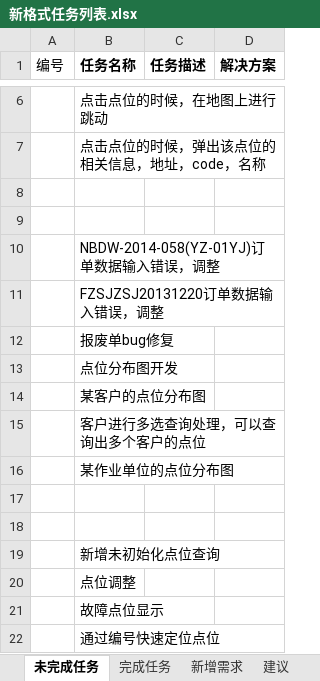
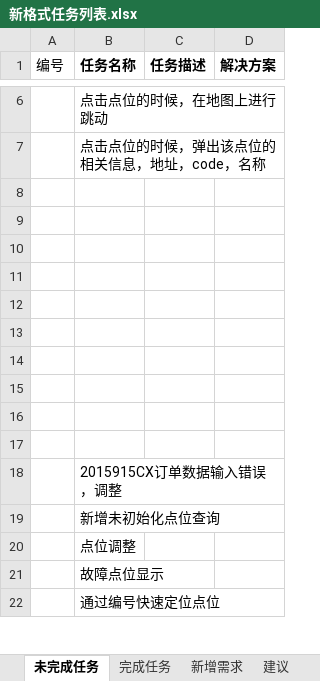
Before and after one commit to mawujun1234/leon1.0, an Excel workbook: ems/document/新格式任务列表.xlsx, sheet 未完成任务, drawn as a sheet; only a part is shown, gaps mark what is left out; values as stored, in another font and other column widths than the file's, no borders; removed rows and columns are numbered as before the commit, all else as after; the diff names each change by its address in the sheet, - before the commit and + after, or states it on an @@ line.

```diff
--- a/ems/document/新格式任务列表.xlsx (sheet 未完成任务)
+++ b/ems/document/新格式任务列表.xlsx (sheet 未完成任务)
-row 10:  | NBDW-2014-058(YZ-01YJ)订单数据输入错误，调整
-row 11:  | FZSJZSJ20131220订单数据输入错误，调整
-row 12:  | 报废单bug修复
-row 13:  | 点位分布图开发
-row 14:  | 某客户的点位分布图
-row 15:  | 客户进行多选查询处理，可以查询出多个客户的点位
-row 16:  | 某作业单位的点位分布图
+row 12: (empty)
+row 13: (empty)
+row 14: (empty)
+row 15: (empty)
+row 16: (empty)
+row 17: (empty)
+row 18:  | 2015915CX订单数据输入错误，调整
```
Also changed, not shown: sheet 完成任务, 1 other file.
